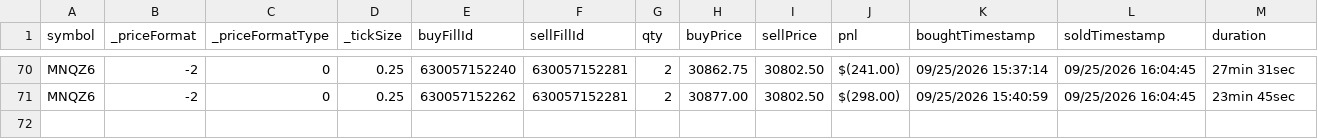
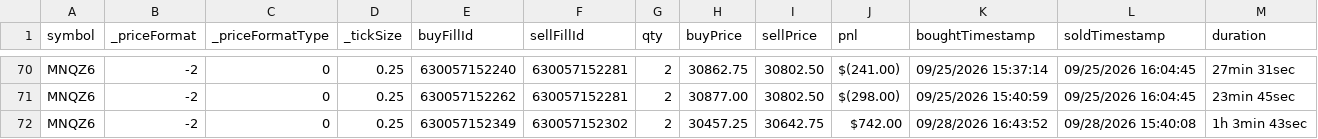
Before and after one commit to scaryseb-afk/journal-trading, a CSV file: csv/comptes/001.csv, drawn as a sheet; only a part is shown, gaps mark what is left out; the diff names each change by its address in the sheet, - before the commit and + after, or states it on an @@ line.

```diff
--- a/csv/comptes/001.csv
+++ b/csv/comptes/001.csv
+row 72: MNQZ6 | -2 | 0 | 0.25 | 630057152349 | 630057152302 | 2 | 30457.25 | 30642.75 | $742.00 | 09/28/2026 16:43:52 | 09/28/2026 15:40:08 | 1h 3min 43sec
```
Also changed, not shown: 2 other files.
